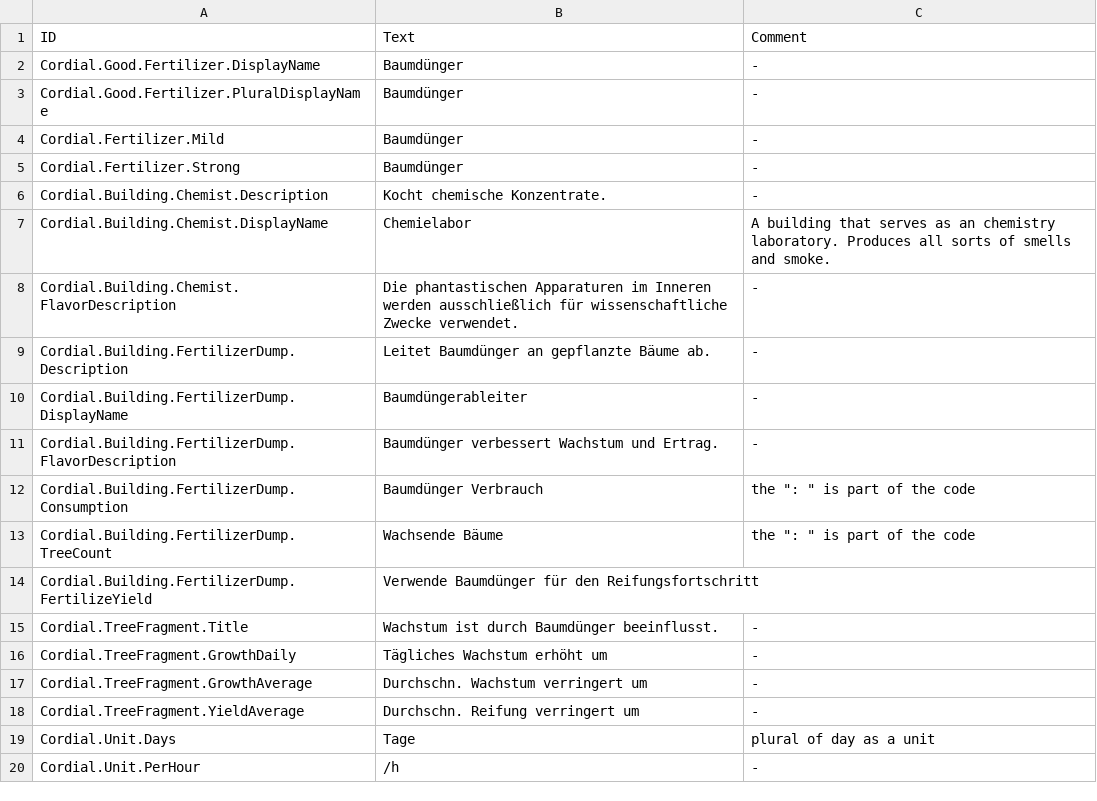
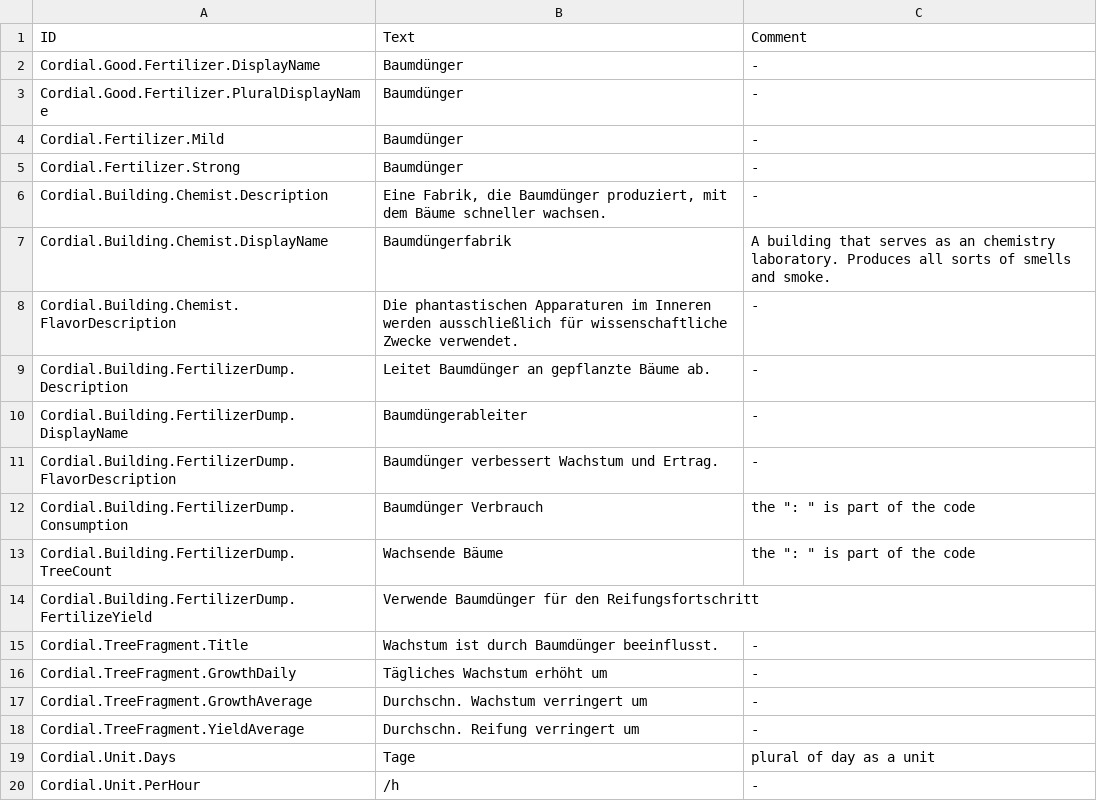
Before and after one commit to CordialGnom/timberborn-unity-modding, a CSV file: Assets/Mods/BoosterJuice/Data/Localizations/deDE_BoosterJuice.csv, drawn as a sheet; the diff names each change by its address in the sheet, - before the commit and + after, or states it on an @@ line.

```diff
--- a/Assets/Mods/BoosterJuice/Data/Localizations/deDE_BoosterJuice.csv
+++ b/Assets/Mods/BoosterJuice/Data/Localizations/deDE_BoosterJuice.csv
-B6 (Text): Kocht chemische Konzentrate.
+B6 (Text): Eine Fabrik, die Baumdünger produziert, mit dem Bäume schneller wachsen.
-B7 (Text): Chemielabor
+B7 (Text): Baumdüngerfabrik
```
Also changed, not shown: Assets/Mods/CutterTool/Data/Localizations/deDE_CutterTool.csv, Assets/Mods/ForestTool/Data/Localizations/deDE_ForestTool.csv, 11 other files.
